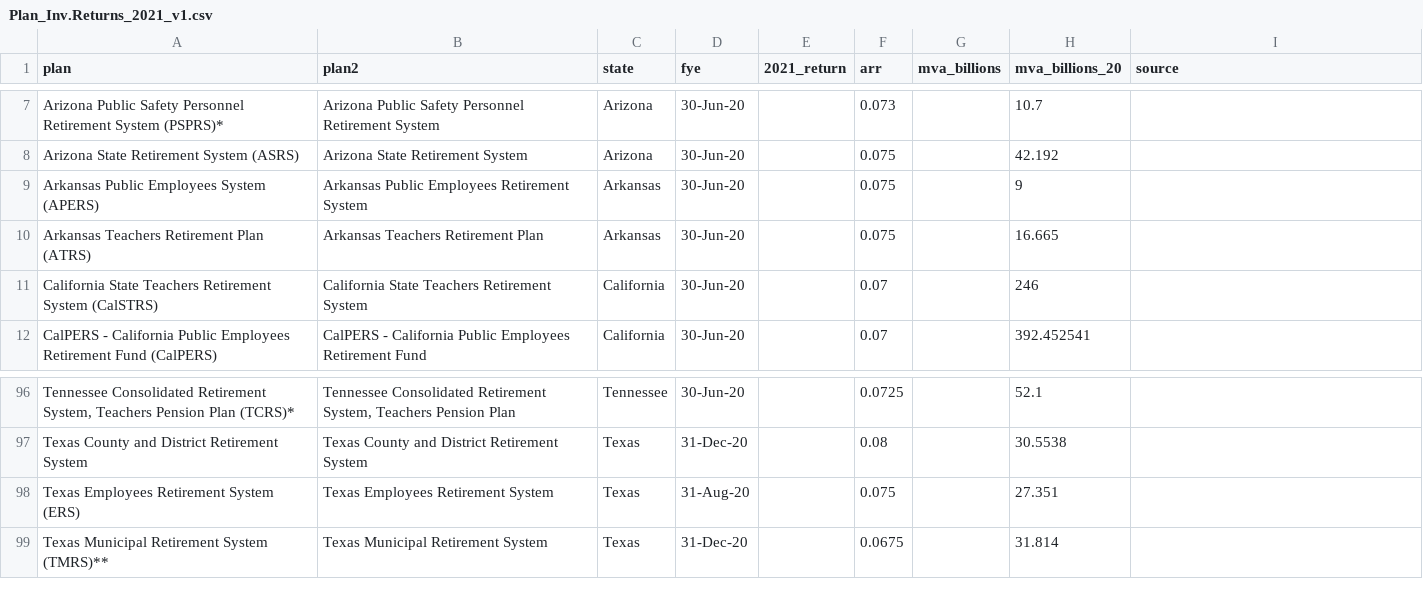
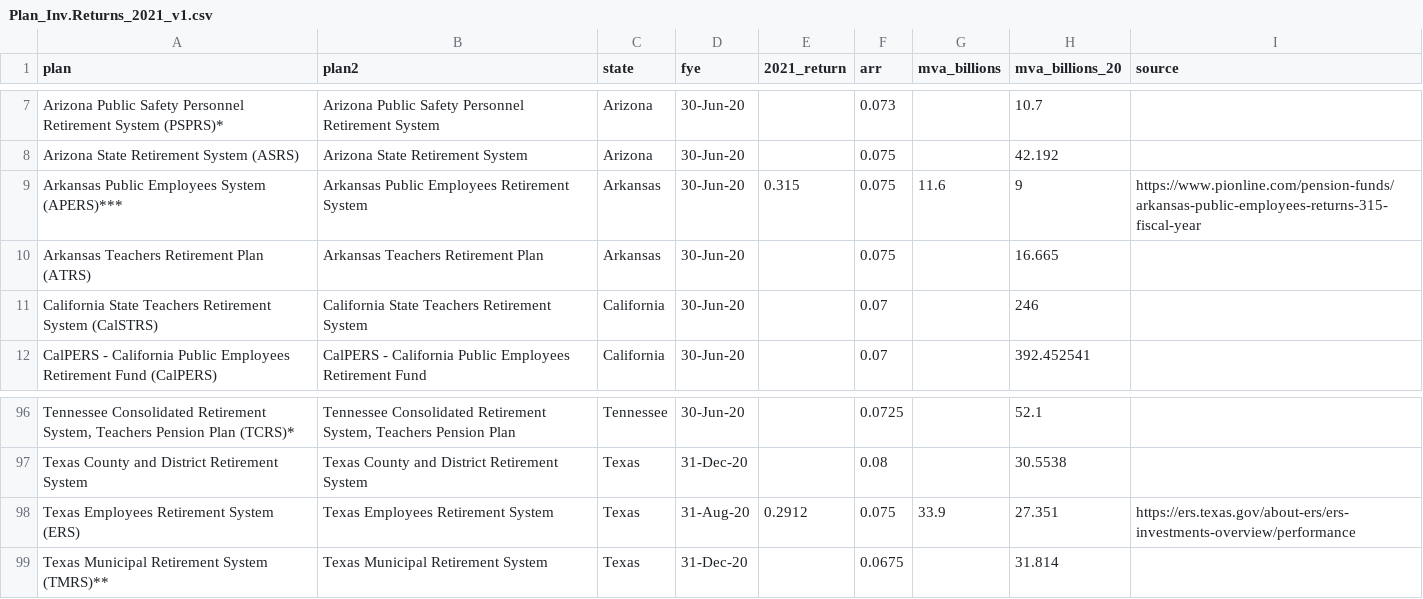
Before and after one commit to ReasonFoundation/databaseR, a CSV file: apps/Plan_Inv.Returns_2021_v1.csv, drawn as a sheet; only a part is shown, gaps mark what is left out; the diff names each change by its address in the sheet, - before the commit and + after, or states it on an @@ line.

Commit message:
Add files via upload

```diff
--- a/apps/Plan_Inv.Returns_2021_v1.csv
+++ b/apps/Plan_Inv.Returns_2021_v1.csv
-A9 (plan): Arkansas Public Employees System (APERS)
+A9 (plan): Arkansas Public Employees System (APERS)***
-E9 (2021_return): (empty)
+E9 (2021_return): 0.315
-G9 (mva_billions): (empty)
+G9 (mva_billions): 11.6
-I9 (source): (empty)
+I9 (source): https://www.pionline.com/pension-funds/arkansas-public-employees-returns-315-fiscal-year
-E98 (2021_return): (empty)
+E98 (2021_return): 0.2912
-G98 (mva_billions): (empty)
+G98 (mva_billions): 33.9
-I98 (source): (empty)
+I98 (source): https://ers.texas.gov/about-ers/ers-investments-overview/performance
```
